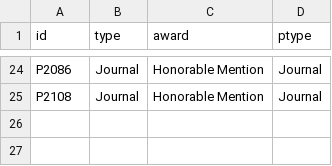
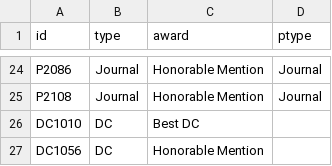
Before and after one commit to ieeevr/2026, a CSV file: _data/awards.csv, drawn as a sheet; only a part is shown, gaps mark what is left out.

Commit message:
Awards DC

```diff
--- a/_data/awards.csv
+++ b/_data/awards.csv
@@ -25 +25,3 @@ P2086,Journal,Honorable Mention,Journal
 P2108,Journal,Honorable Mention,Journal
+DC1010,DC,Best DC,
+DC1056,DC,Honorable Mention,
```
Also changed, not shown: 1 other file.
